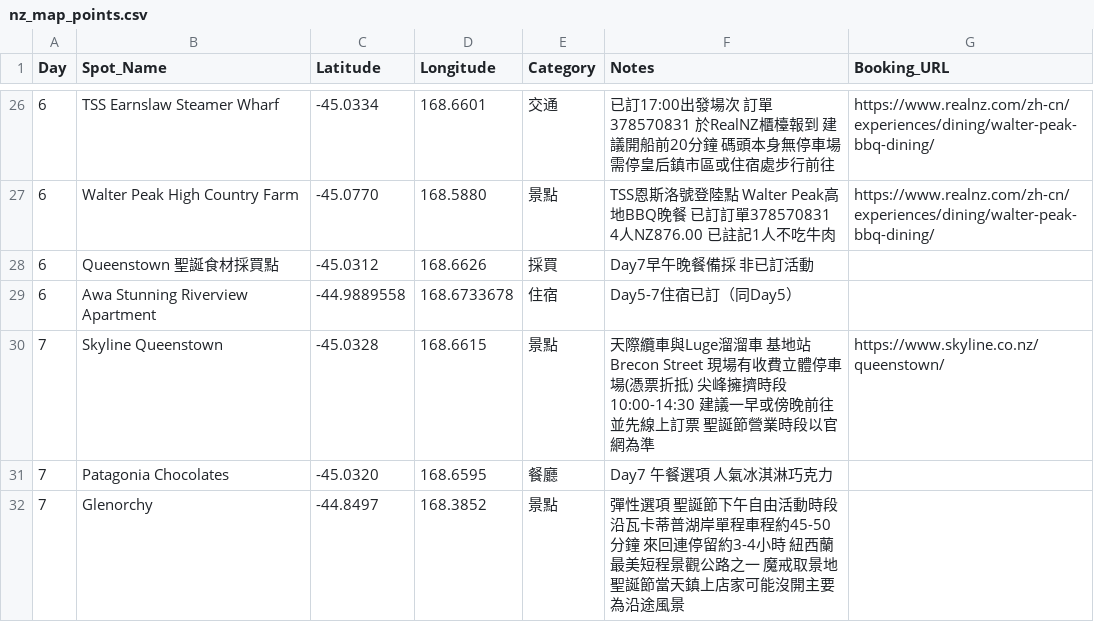
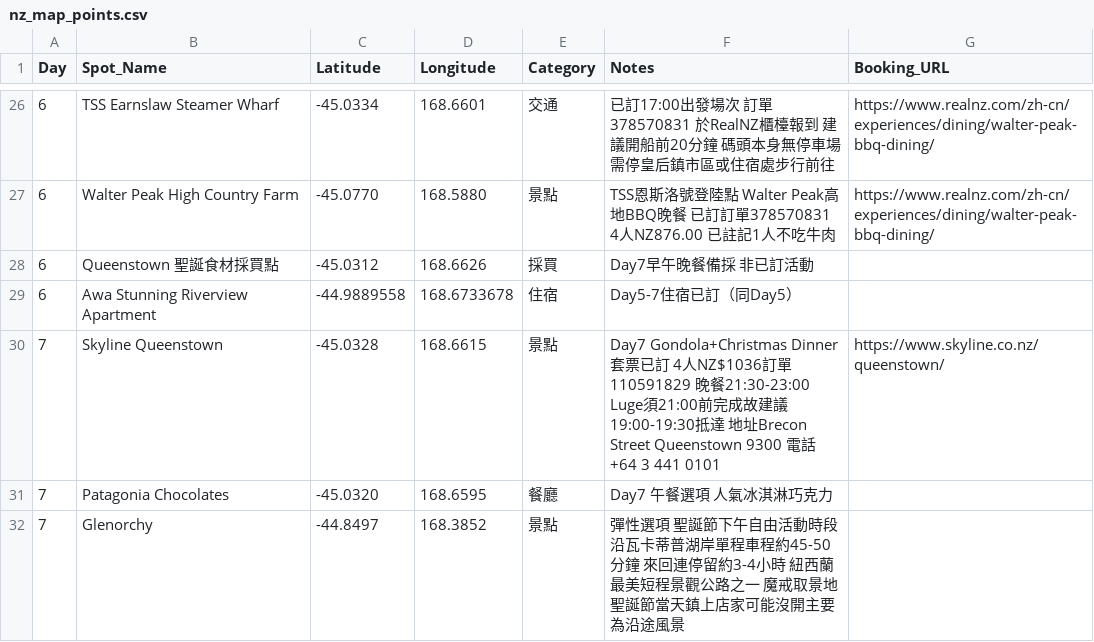
Before and after one commit to 411730178xian/nz-south-island-trip, a CSV file: nz_map_points.csv, drawn as a sheet; only a part is shown, gaps mark what is left out.

```diff
--- a/nz_map_points.csv
+++ b/nz_map_points.csv
@@ -29,3 +29,3 @@ Day,Spot_Name,Latitude,Longitude,Category,Notes,Booking_URL
 6,Awa Stunning Riverview Apartment,-44.9889558,168.6733678,住宿,Day5-7住宿已訂（同Day5）,
-7,Skyline Queenstown,-45.0328,168.6615,景點,天際纜車與Luge溜溜車 基地站Brecon Street 現場有收費立體停車場(憑票折抵) 尖峰擁擠時段10:00-14:30 建議一早或傍晚前往並先線上訂票 聖誕節營業時段以官網為準,https://www.skyline.co.nz/queenstown/
+7,Skyline Queenstown,-45.0328,168.6615,景點,Day7 Gondola+Christmas Dinner套票已訂 4人NZ$1036訂單110591829 晚餐21:30-23:00 Luge須21:00前完成故建議19:00-19:30抵達 地址Brecon Street Queenstown 9300 電話+64 3 441 0101,https://www.skyline.co.nz/queenstown/
 7,Patagonia Chocolates,-45.0320,168.6595,餐廳,Day7 午餐選項 人氣冰淇淋巧克力,
```
Also changed, not shown: 4 other files.
